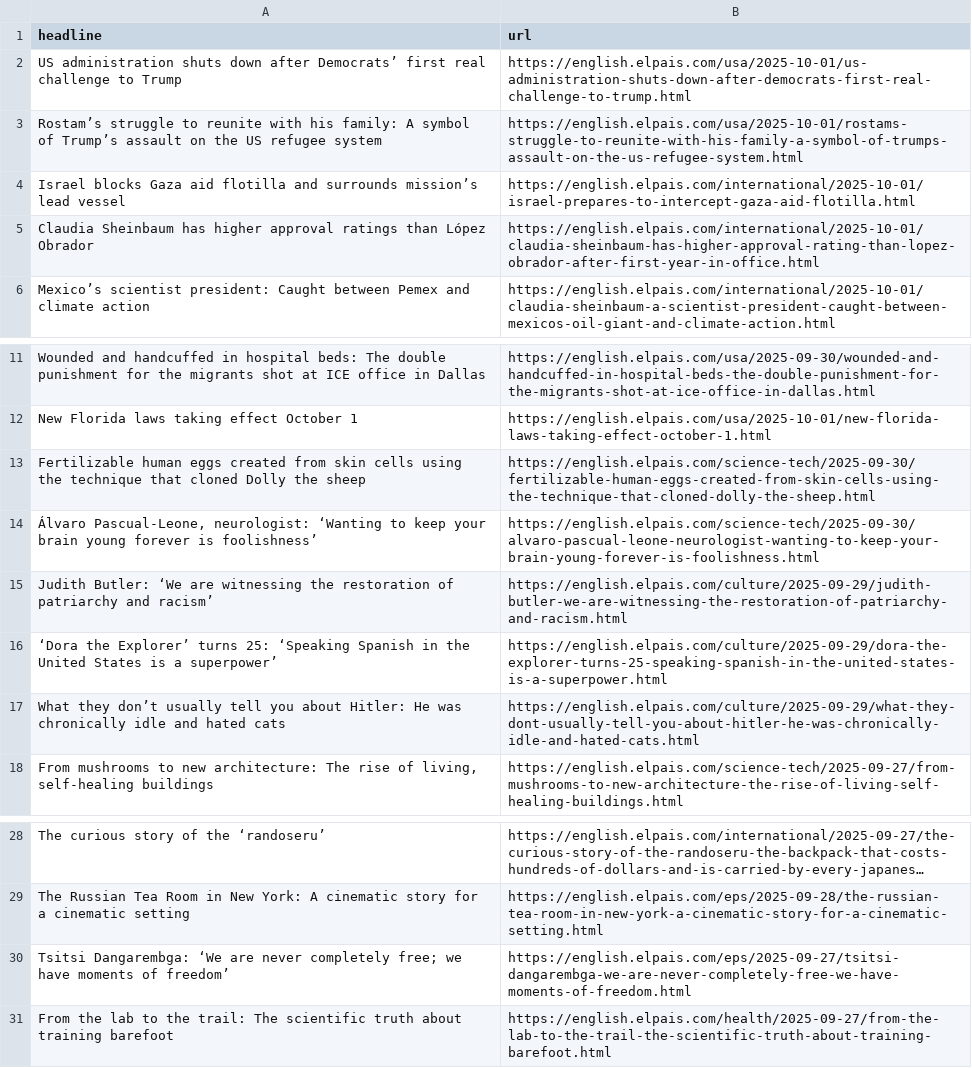
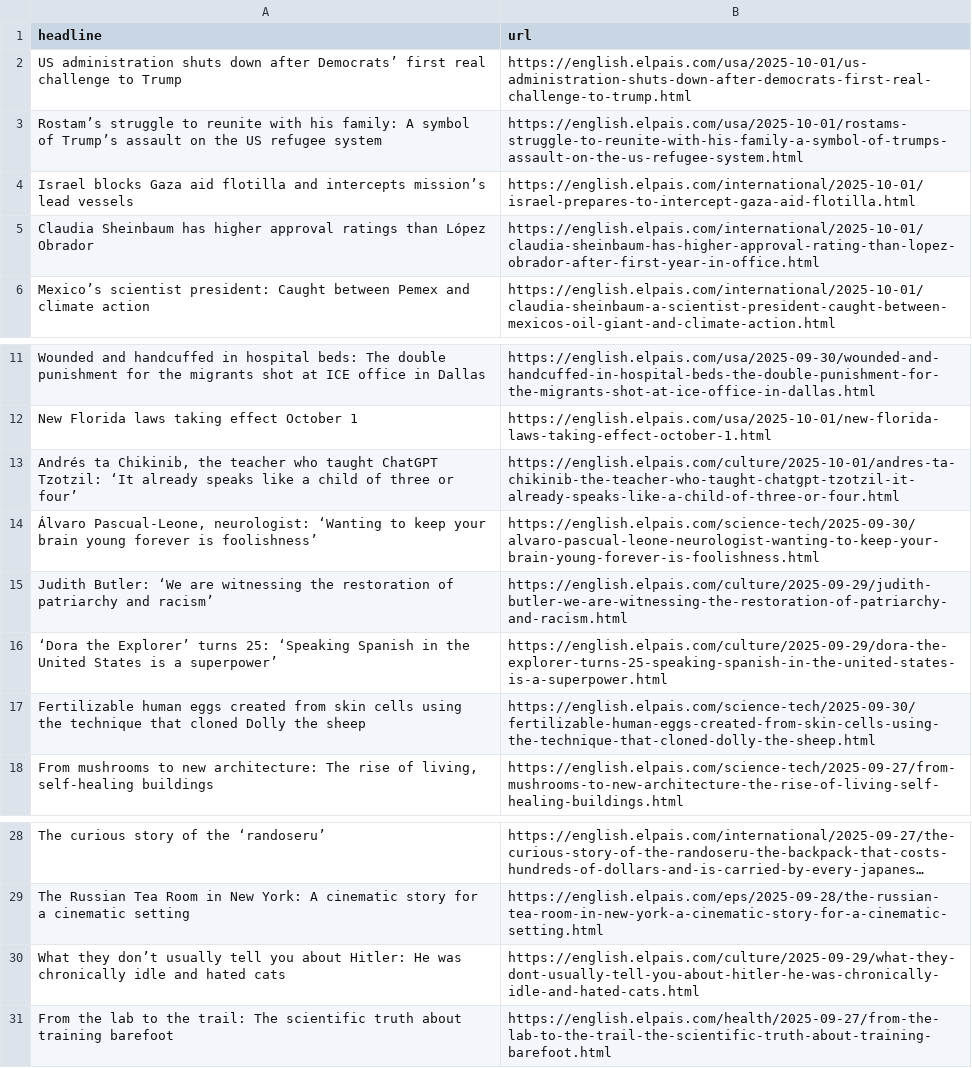
Before and after one commit to adiel3/el-pais-autoscraper, a CSV file: headlines.csv, drawn as a sheet; only a part is shown, gaps mark what is left out; long unchanged cells end in …; removed rows and columns are numbered as before the commit, all else as after; the diff names each change by its address in the sheet, - before the commit and + after, or states it on an @@ line.

```diff
--- a/headlines.csv
+++ b/headlines.csv
-A4 (headline): …flotilla and surrounds mission’s lead vessel
+A4 (headline): …flotilla and intercepts mission’s lead vessels
+row 13: Andrés ta Chikinib, the teacher who taught ChatGPT Tzotzil: ‘It already speaks like a child of three or four’ | https://english.elpais.com/culture/2025-10-01/andres-ta-chikinib-the-teacher-who-taught-chatgpt-tzotzil-it-already-speaks-like-a-child-of-three-or-four.html
@@ row 13 moved to row 17: Fertilizable human eggs created from ski… @@
-row 30: Tsitsi Dangarembga: ‘We are never completely free; we have moments of freedom’ | https://english.elpais.com/eps/2025-09-27/tsitsi-dangarembga-we-are-never-completely-free-we-have-moments-of-freedom.html
@@ row 17 moved to row 30: What they don’t usually tell you about H… @@
```
